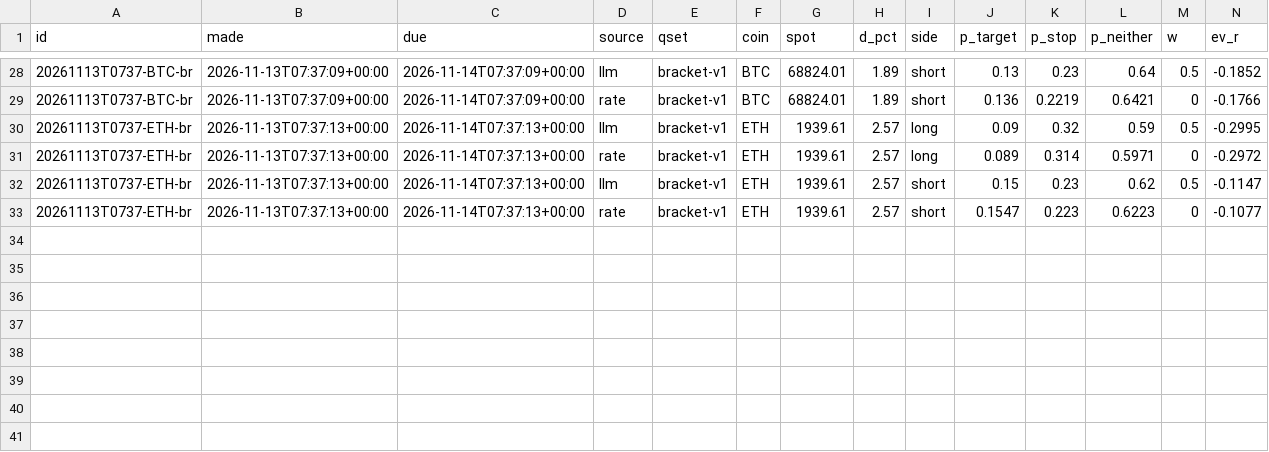
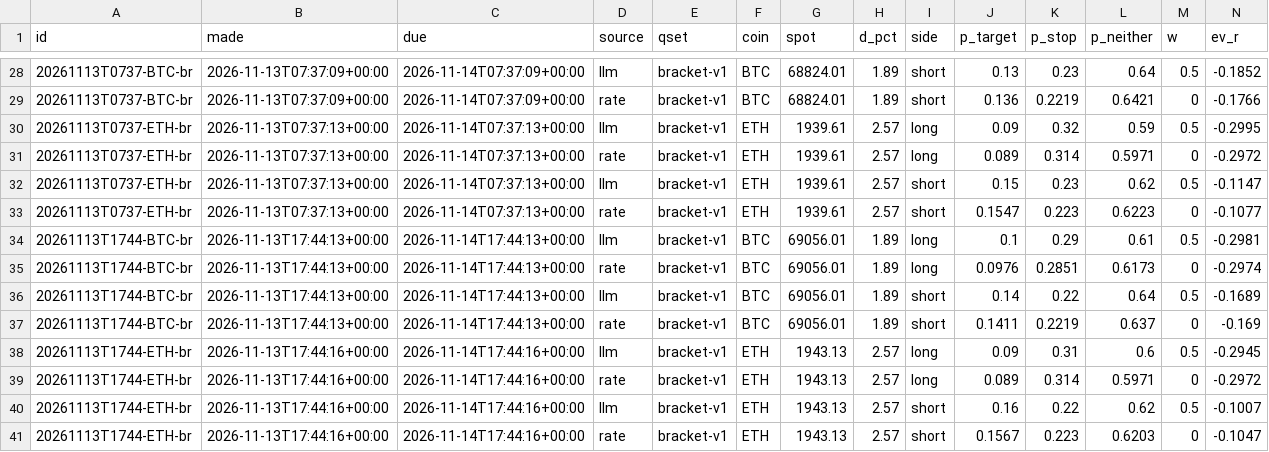
Before and after one commit to DharmikGohil/LLMTrading, a CSV file: paper/crypto/learn/brackets.csv, drawn as a sheet; only a part is shown, gaps mark what is left out; rows hold the shown columns only; the diff names each change by its address in the sheet, - before the commit and + after, or states it on an @@ line.

```diff
--- a/paper/crypto/learn/brackets.csv
+++ b/paper/crypto/learn/brackets.csv
+row 34: 20261113T1744-BTC-br | 2026-11-13T17:44:13+00:00 | 2026-11-14T17:44:13+00:00 | llm | bracket-v1 | BTC | 69056.01 | 1.89 | long | 0.1 | 0.29 | 0.61 | 0.5 | -0.2981
+row 35: 20261113T1744-BTC-br | 2026-11-13T17:44:13+00:00 | 2026-11-14T17:44:13+00:00 | rate | bracket-v1 | BTC | 69056.01 | 1.89 | long | 0.0976 | 0.2851 | 0.6173 | 0 | -0.2974
+row 36: 20261113T1744-BTC-br | 2026-11-13T17:44:13+00:00 | 2026-11-14T17:44:13+00:00 | llm | bracket-v1 | BTC | 69056.01 | 1.89 | short | 0.14 | 0.22 | 0.64 | 0.5 | -0.1689
+row 37: 20261113T1744-BTC-br | 2026-11-13T17:44:13+00:00 | 2026-11-14T17:44:13+00:00 | rate | bracket-v1 | BTC | 69056.01 | 1.89 | short | 0.1411 | 0.2219 | 0.637 | 0 | -0.169
+row 38: 20261113T1744-ETH-br | 2026-11-13T17:44:16+00:00 | 2026-11-14T17:44:16+00:00 | llm | bracket-v1 | ETH | 1943.13 | 2.57 | long | 0.09 | 0.31 | 0.6 | 0.5 | -0.2945
+row 39: 20261113T1744-ETH-br | 2026-11-13T17:44:16+00:00 | 2026-11-14T17:44:16+00:00 | rate | bracket-v1 | ETH | 1943.13 | 2.57 | long | 0.089 | 0.314 | 0.5971 | 0 | -0.2972
+row 40: 20261113T1744-ETH-br | 2026-11-13T17:44:16+00:00 | 2026-11-14T17:44:16+00:00 | llm | bracket-v1 | ETH | 1943.13 | 2.57 | short | 0.16 | 0.22 | 0.62 | 0.5 | -0.1007
+row 41: 20261113T1744-ETH-br | 2026-11-13T17:44:16+00:00 | 2026-11-14T17:44:16+00:00 | rate | bracket-v1 | ETH | 1943.13 | 2.57 | short | 0.1567 | 0.223 | 0.6203 | 0 | -0.1047
```
Also changed, not shown: paper/crypto/learn/forecasts.csv, 2 other files.
